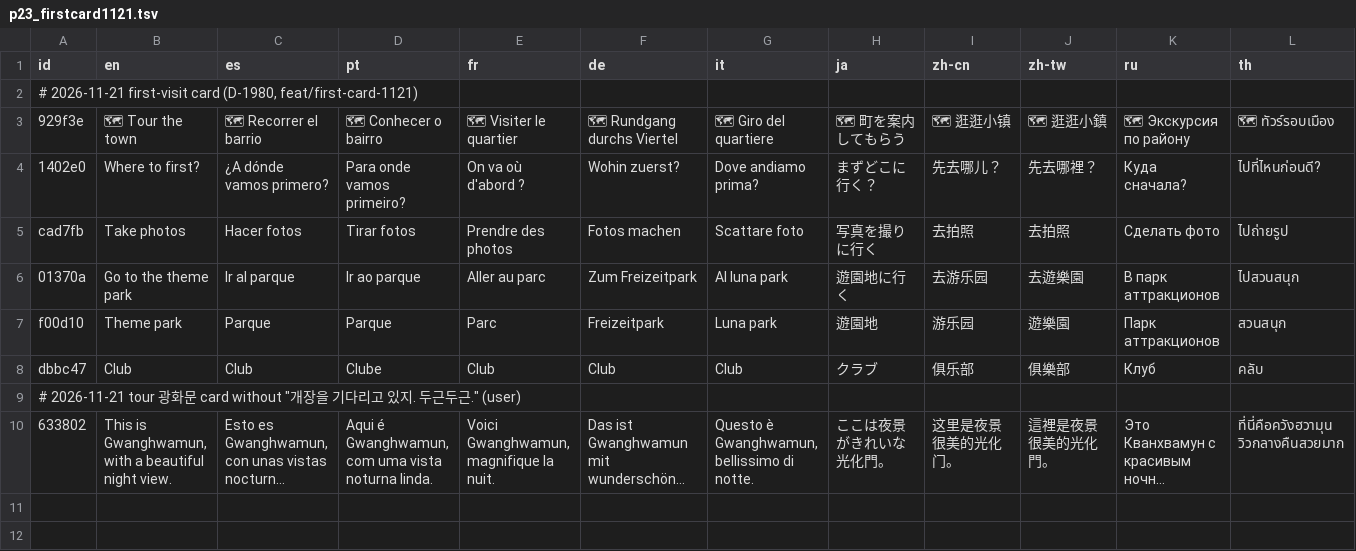
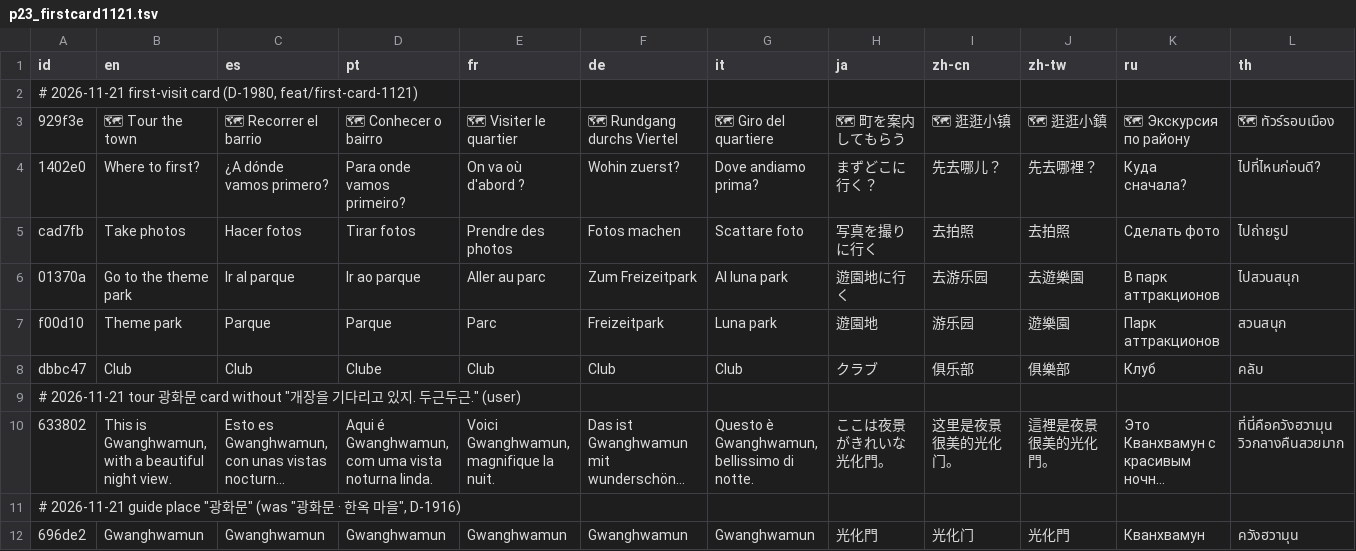
Before and after one commit to kimmina000-alt/Roblox-FashionSocial, a TSV file: tools/i18n/tr/p23_firstcard1121.tsv, drawn as a sheet; only a part is shown; long unchanged cells end in …; rows hold the shown columns only; the diff names each change by its address in the sheet, - before the commit and + after, or states it on an @@ line.

```diff
--- a/tools/i18n/tr/p23_firstcard1121.tsv
+++ b/tools/i18n/tr/p23_firstcard1121.tsv
+row 11: # 2026-11-21 guide place "광화문" (was "광화문 · 한옥 마을", D-1916)
+row 12: 696de2 | Gwanghwamun | Gwanghwamun | Gwanghwamun | Gwanghwamun | Gwanghwamun | Gwanghwamun | 光化門 | 光化门 | 光化門 | Кванхвамун | ควังฮวามุน
```
Also changed, not shown: tools/i18n/strings.tsv, 17 other files.
